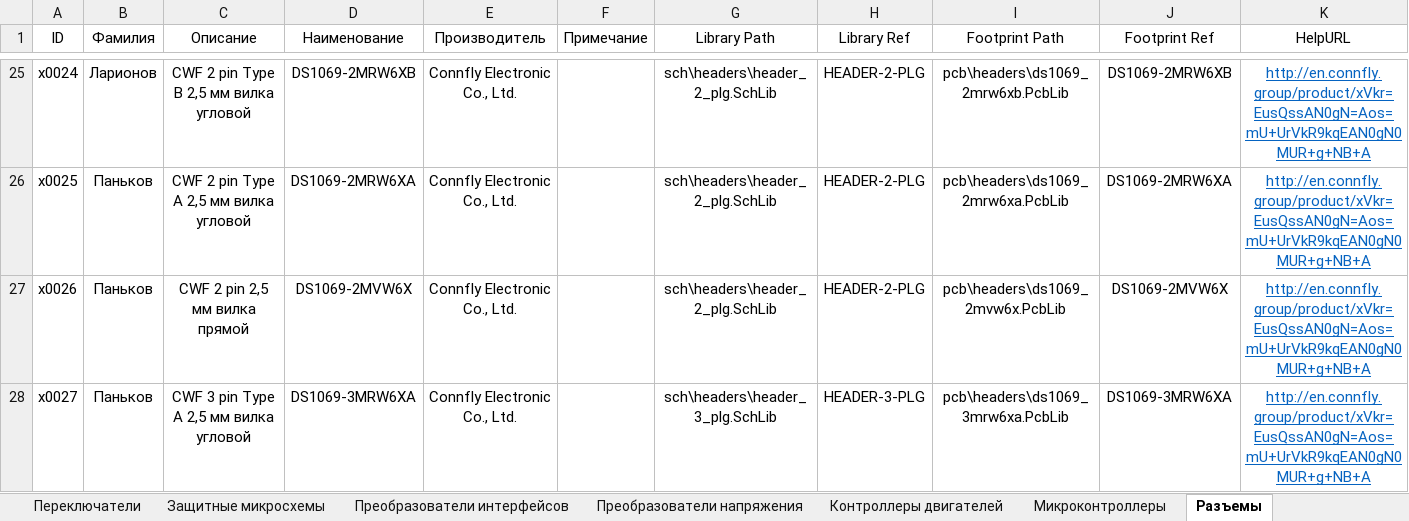
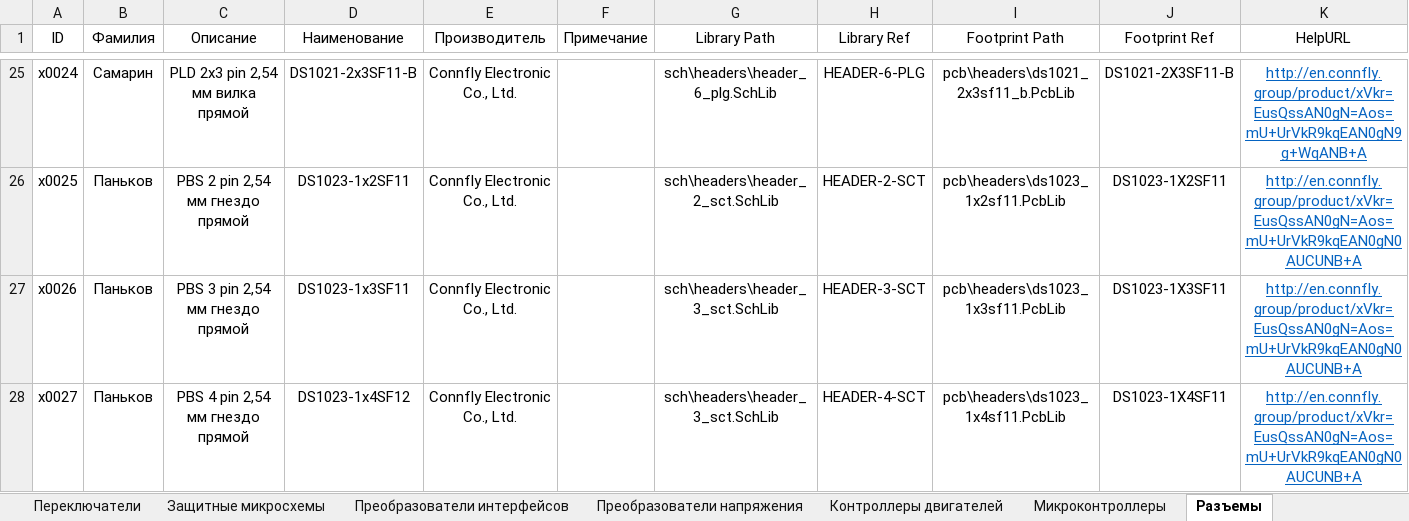
Before and after one commit to TonyCooT/Altium_BEng, an Excel workbook: library/Database_Students.xlsx, sheet Разъемы, drawn as a sheet; only a part is shown, gaps mark what is left out; values as stored, in another font and other column widths than the file's, no borders; the diff covers the shown part only; the diff names each change by its address in the sheet, - before the commit and + after, or states it on an @@ line.

```diff
--- a/library/Database_Students.xlsx (sheet Разъемы)
+++ b/library/Database_Students.xlsx (sheet Разъемы)
-B25 (Фамилия): Ларионов
+B25 (Фамилия): Самарин
-C25 (Описание): CWF 2 pin Type B 2,5 мм вилка угловой
+C25 (Описание): PLD 2x3 pin 2,54 мм вилка прямой
-D25 (Наименование): DS1069-2MRW6XB
+D25 (Наименование): DS1021-2x3SF11-B
-G25 (Library Path): sch\headers\header_2_plg.SchLib
+G25 (Library Path): sch\headers\header_6_plg.SchLib
-H25 (Library Ref): HEADER-2-PLG
+H25 (Library Ref): HEADER-6-PLG
-I25 (Footprint Path): pcb\headers\ds1069_2mrw6xb.PcbLib
+I25 (Footprint Path): pcb\headers\ds1021_2x3sf11_b.PcbLib
-J25 (Footprint Ref): DS1069-2MRW6XB
+J25 (Footprint Ref): DS1021-2X3SF11-B
-K25 (HelpURL): http://en.connfly.group/product/xVkr=EusQssAN0gN=Aos=mU+UrVkR9kqEAN0gN0MUR+g+NB+A
+K25 (HelpURL): http://en.connfly.group/product/xVkr=EusQssAN0gN=Aos=mU+UrVkR9kqEAN0gN9g+WqANB+A
-C26 (Описание): CWF 2 pin Type A 2,5 мм вилка угловой
+C26 (Описание): PBS 2 pin 2,54 мм гнездо прямой
-D26 (Наименование): DS1069-2MRW6XA
+D26 (Наименование): DS1023-1x2SF11
-G26 (Library Path): sch\headers\header_2_plg.SchLib
+G26 (Library Path): sch\headers\header_2_sct.SchLib
-H26 (Library Ref): HEADER-2-PLG
+H26 (Library Ref): HEADER-2-SCT
-I26 (Footprint Path): pcb\headers\ds1069_2mrw6xa.PcbLib
+I26 (Footprint Path): pcb\headers\ds1023_1x2sf11.PcbLib
-J26 (Footprint Ref): DS1069-2MRW6XA
+J26 (Footprint Ref): DS1023-1X2SF11
-K26:K28 (HelpURL): http://en.connfly.group/product/xVkr=EusQssAN0gN=Aos=mU+UrVkR9kqEAN0gN0MUR+g+NB+A
+K26:K28 (HelpURL): http://en.connfly.group/product/xVkr=EusQssAN0gN=Aos=mU+UrVkR9kqEAN0gN0AUCUNB+A
-C27 (Описание): CWF 2 pin 2,5 мм вилка прямой
+C27 (Описание): PBS 3 pin 2,54 мм гнездо прямой
-D27 (Наименование): DS1069-2MVW6X
+D27 (Наименование): DS1023-1x3SF11
-G27 (Library Path): sch\headers\header_2_plg.SchLib
+G27 (Library Path): sch\headers\header_3_sct.SchLib
-H27 (Library Ref): HEADER-2-PLG
+H27 (Library Ref): HEADER-3-SCT
-I27 (Footprint Path): pcb\headers\ds1069_2mvw6x.PcbLib
+I27 (Footprint Path): pcb\headers\ds1023_1x3sf11.PcbLib
-J27 (Footprint Ref): DS1069-2MVW6X
+J27 (Footprint Ref): DS1023-1X3SF11
-C28 (Описание): CWF 3 pin Type A 2,5 мм вилка угловой
+C28 (Описание): PBS 4 pin 2,54 мм гнездо прямой
-D28 (Наименование): DS1069-3MRW6XA
+D28 (Наименование): DS1023-1x4SF12
-G28 (Library Path): sch\headers\header_3_plg.SchLib
+G28 (Library Path): sch\headers\header_3_sct.SchLib
-H28 (Library Ref): HEADER-3-PLG
+H28 (Library Ref): HEADER-4-SCT
-I28 (Footprint Path): pcb\headers\ds1069_3mrw6xa.PcbLib
+I28 (Footprint Path): pcb\headers\ds1023_1x4sf11.PcbLib
-J28 (Footprint Ref): DS1069-3MRW6XA
+J28 (Footprint Ref): DS1023-1X4SF11
```
Also changed, not shown: 7 added rows and 63 edited cells elsewhere in this sheet, 8 other files.
